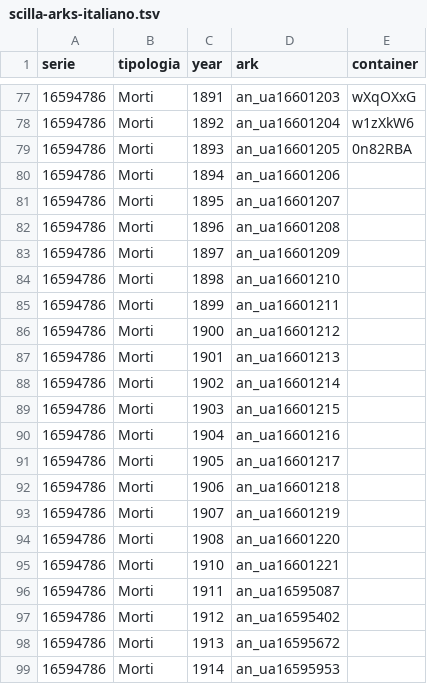
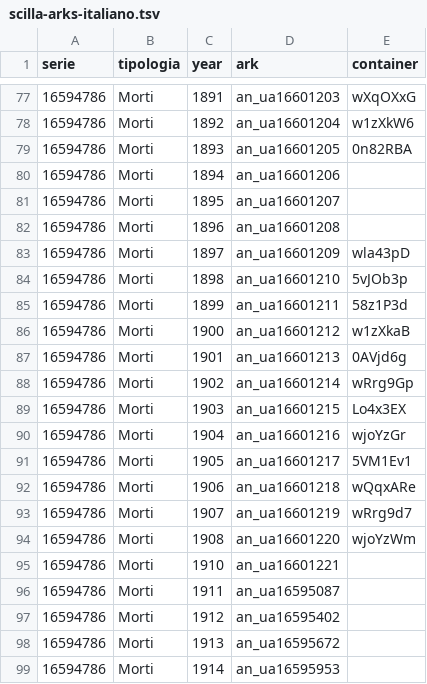
Before and after one commit to daviddef/TheMazza, a TSV file: data/scilla-arks-italiano.tsv, drawn as a sheet; only a part is shown, gaps mark what is left out.

```diff
--- a/data/scilla-arks-italiano.tsv
+++ b/data/scilla-arks-italiano.tsv
@@ -82,14 +82,14 @@ serie	tipologia	year	ark	container
 16594786	Morti	1896	an_ua16601208	
-16594786	Morti	1897	an_ua16601209	
-16594786	Morti	1898	an_ua16601210	
-16594786	Morti	1899	an_ua16601211	
-16594786	Morti	1900	an_ua16601212	
-16594786	Morti	1901	an_ua16601213	
-16594786	Morti	1902	an_ua16601214	
-16594786	Morti	1903	an_ua16601215	
-16594786	Morti	1904	an_ua16601216	
-16594786	Morti	1905	an_ua16601217	
-16594786	Morti	1906	an_ua16601218	
-16594786	Morti	1907	an_ua16601219	
-16594786	Morti	1908	an_ua16601220	
+16594786	Morti	1897	an_ua16601209	wla43pD
+16594786	Morti	1898	an_ua16601210	5vJOb3p
+16594786	Morti	1899	an_ua16601211	58z1P3d
+16594786	Morti	1900	an_ua16601212	w1zXkaB
+16594786	Morti	1901	an_ua16601213	0AVjd6g
+16594786	Morti	1902	an_ua16601214	wRrg9Gp
+16594786	Morti	1903	an_ua16601215	Lo4x3EX
+16594786	Morti	1904	an_ua16601216	wjoYzGr
+16594786	Morti	1905	an_ua16601217	5VM1Ev1
+16594786	Morti	1906	an_ua16601218	wQqxARe
+16594786	Morti	1907	an_ua16601219	wRrg9d7
+16594786	Morti	1908	an_ua16601220	wjoYzWm
 16594786	Morti	1910	an_ua16601221	
```
Also changed, not shown: data/searched.tsv, 3 other files.
